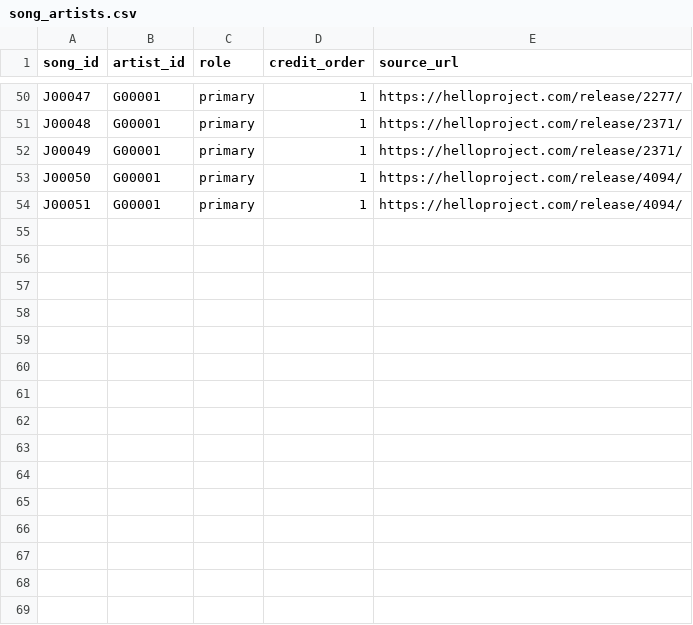
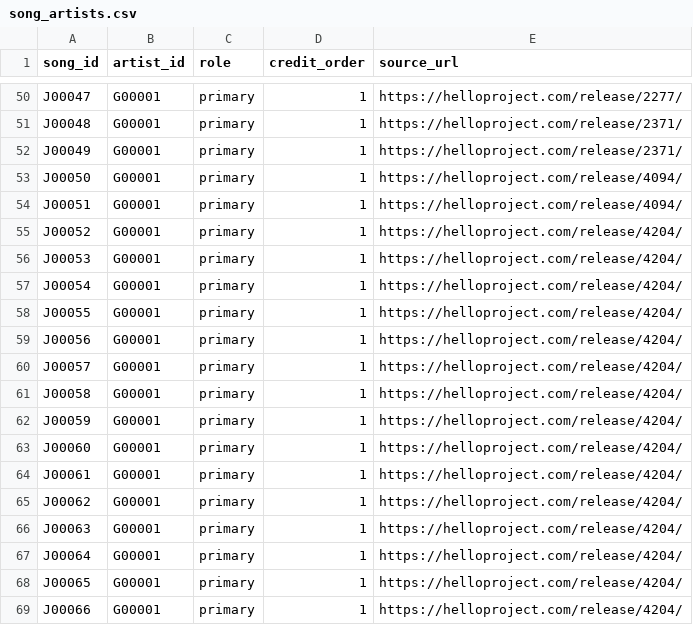
Before and after one commit to YutoSuga/helloproject-song-data, a CSV file: data/song_artists.csv, drawn as a sheet; only a part is shown, gaps mark what is left out.

```diff
--- a/data/song_artists.csv
+++ b/data/song_artists.csv
@@ -54 +54,16 @@ J00050,G00001,primary,1,https://helloproject.com/release/4094/
 J00051,G00001,primary,1,https://helloproject.com/release/4094/
+J00052,G00001,primary,1,https://helloproject.com/release/4204/
+J00053,G00001,primary,1,https://helloproject.com/release/4204/
+J00054,G00001,primary,1,https://helloproject.com/release/4204/
+J00055,G00001,primary,1,https://helloproject.com/release/4204/
+J00056,G00001,primary,1,https://helloproject.com/release/4204/
+J00057,G00001,primary,1,https://helloproject.com/release/4204/
+J00058,G00001,primary,1,https://helloproject.com/release/4204/
+J00059,G00001,primary,1,https://helloproject.com/release/4204/
+J00060,G00001,primary,1,https://helloproject.com/release/4204/
+J00061,G00001,primary,1,https://helloproject.com/release/4204/
+J00062,G00001,primary,1,https://helloproject.com/release/4204/
+J00063,G00001,primary,1,https://helloproject.com/release/4204/
+J00064,G00001,primary,1,https://helloproject.com/release/4204/
+J00065,G00001,primary,1,https://helloproject.com/release/4204/
+J00066,G00001,primary,1,https://helloproject.com/release/4204/
```
Also changed, not shown: data/creators.csv, data/releases.csv, 7 other files.
